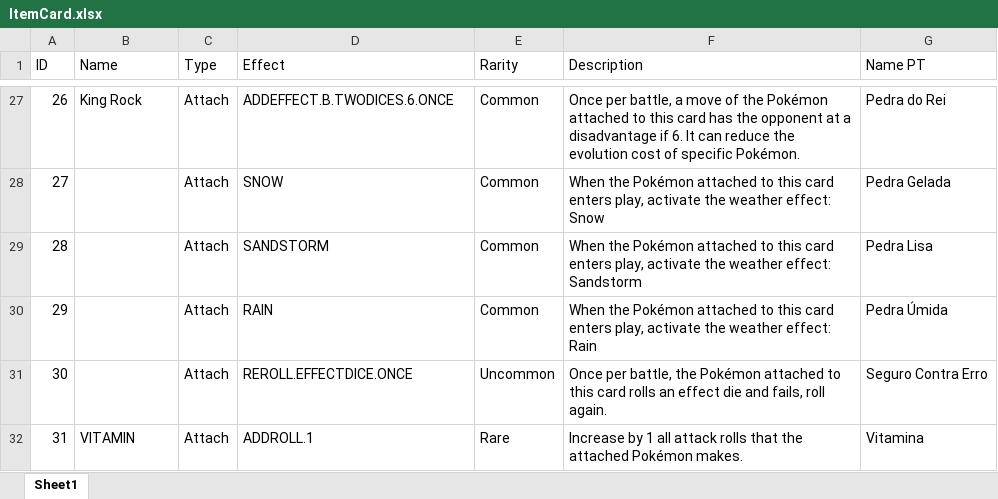
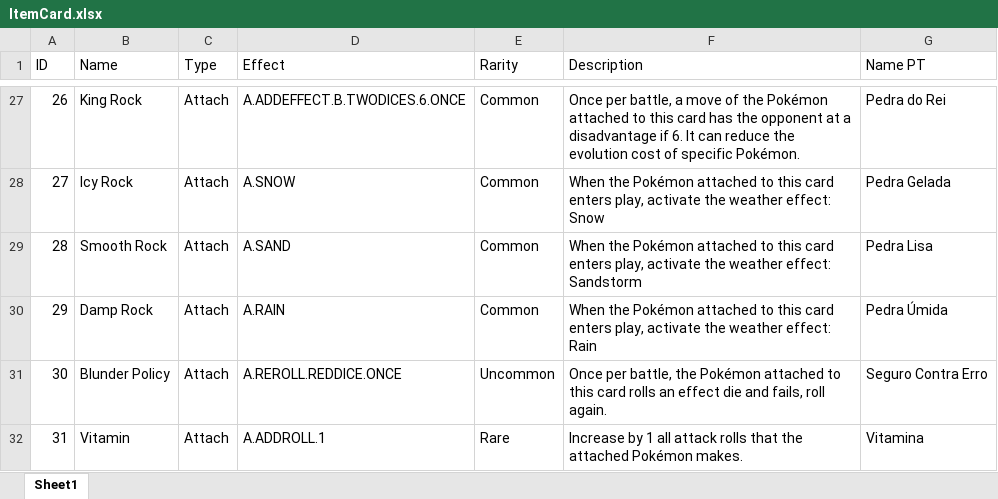
Before and after one commit to kleiigit/projectPokemonMasterSupp, an Excel workbook: Entities/Data/ItemCard.xlsx, sheet Sheet1, drawn as a sheet; only a part is shown, gaps mark what is left out; values as stored, in another font and other column widths than the file's, no borders; table styles not drawn; the diff covers the shown part only; the diff names each change by its address in the sheet, - before the commit and + after, or states it on an @@ line.

```diff
--- a/Entities/Data/ItemCard.xlsx (sheet Sheet1)
+++ b/Entities/Data/ItemCard.xlsx (sheet Sheet1)
-D27 (Effect): ADDEFFECT.B.TWODICES.6.ONCE
+D27 (Effect): A.ADDEFFECT.B.TWODICES.6.ONCE
-B28 (Name): (empty)
+B28 (Name): Icy Rock
-D28 (Effect): SNOW
+D28 (Effect): A.SNOW
-B29 (Name): (empty)
+B29 (Name): Smooth Rock
-D29 (Effect): SANDSTORM
+D29 (Effect): A.SAND
-B30 (Name): (empty)
+B30 (Name): Damp Rock
-D30 (Effect): RAIN
+D30 (Effect): A.RAIN
-B31 (Name): (empty)
+B31 (Name): Blunder Policy
-D31 (Effect): REROLL.EFFECTDICE.ONCE
+D31 (Effect): A.REROLL.REDDICE.ONCE
-B32 (Name): VITAMIN
+B32 (Name): Vitamin
-D32 (Effect): ADDROLL.1
+D32 (Effect): A.ADDROLL.1
```
Also changed, not shown: 2 removed rows, 6 hidden or unhidden rows and 24 edited cells elsewhere in this sheet, hidden cells, Entities/Data/MovesPokemon.xlsx, Entities/Data/Pokemon.xlsx, 26 other files.
